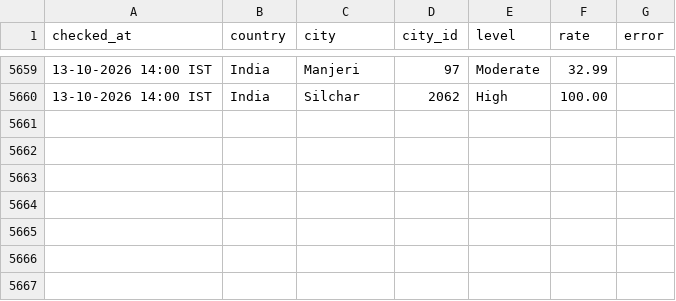
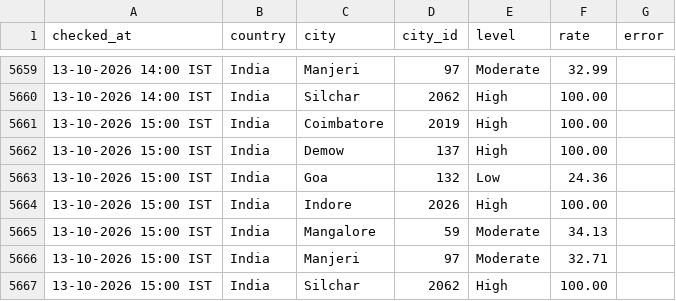
Before and after one commit to manishjha2808-png/wafid-demand-tracker, a CSV file: state/history.csv, drawn as a sheet; only a part is shown, gaps mark what is left out.

Commit message:
WAFID demand check 2026-10-13 09:30 UTC

```diff
--- a/state/history.csv
+++ b/state/history.csv
@@ -5660 +5660,8 @@ checked_at,country,city,city_id,level,rate,error
 13-10-2026 14:00 IST,India,Silchar,2062,High,100.00,
+13-10-2026 15:00 IST,India,Coimbatore,2019,High,100.00,
+13-10-2026 15:00 IST,India,Demow,137,High,100.00,
+13-10-2026 15:00 IST,India,Goa,132,Low,24.36,
+13-10-2026 15:00 IST,India,Indore,2026,High,100.00,
+13-10-2026 15:00 IST,India,Mangalore,59,Moderate,34.13,
+13-10-2026 15:00 IST,India,Manjeri,97,Moderate,32.71,
+13-10-2026 15:00 IST,India,Silchar,2062,High,100.00,
```
Also changed, not shown: 1 other file.
